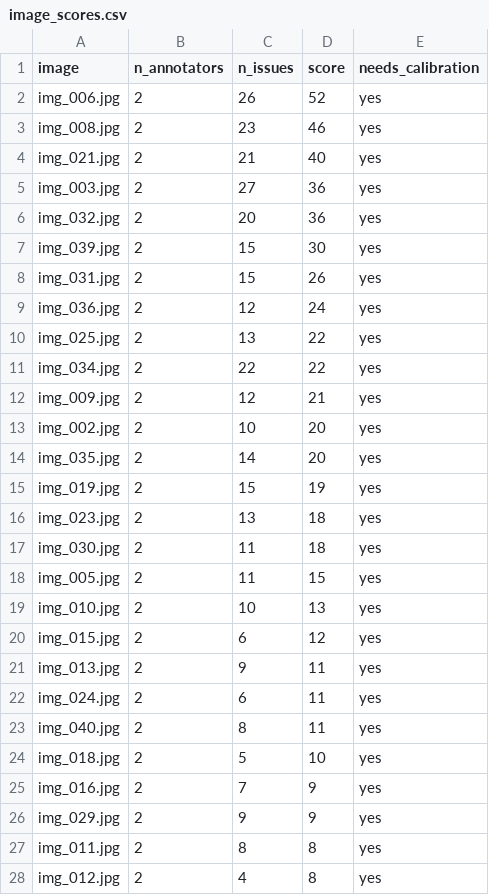
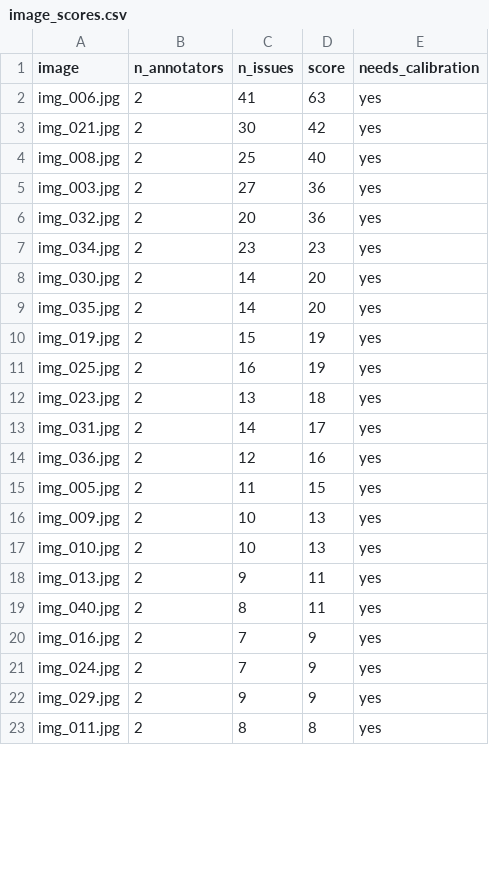
Before and after one commit to Payjack123/K5-L23-DAY07-NhomC303-GuidelineQC, a CSV file: submission/qc/image_scores.csv, drawn as a sheet; only a part is shown; the diff covers the shown part only.

```diff
--- a/submission/qc/image_scores.csv
+++ b/submission/qc/image_scores.csv
@@ -1,28 +1,23 @@
 image,n_annotators,n_issues,score,needs_calibration
-img_006.jpg,2,26,52,yes
-img_008.jpg,2,23,46,yes
-img_021.jpg,2,21,40,yes
+img_006.jpg,2,41,63,yes
+img_021.jpg,2,30,42,yes
+img_008.jpg,2,25,40,yes
 img_003.jpg,2,27,36,yes
 img_032.jpg,2,20,36,yes
-img_039.jpg,2,15,30,yes
-img_031.jpg,2,15,26,yes
-img_036.jpg,2,12,24,yes
-img_025.jpg,2,13,22,yes
-img_034.jpg,2,22,22,yes
-img_009.jpg,2,12,21,yes
-img_002.jpg,2,10,20,yes
+img_034.jpg,2,23,23,yes
+img_030.jpg,2,14,20,yes
 img_035.jpg,2,14,20,yes
 img_019.jpg,2,15,19,yes
+img_025.jpg,2,16,19,yes
 img_023.jpg,2,13,18,yes
-img_030.jpg,2,11,18,yes
+img_031.jpg,2,14,17,yes
+img_036.jpg,2,12,16,yes
 img_005.jpg,2,11,15,yes
+img_009.jpg,2,10,13,yes
 img_010.jpg,2,10,13,yes
-img_015.jpg,2,6,12,yes
 img_013.jpg,2,9,11,yes
-img_024.jpg,2,6,11,yes
 img_040.jpg,2,8,11,yes
-img_018.jpg,2,5,10,yes
 img_016.jpg,2,7,9,yes
+img_024.jpg,2,7,9,yes
 img_029.jpg,2,9,9,yes
 img_011.jpg,2,8,8,yes
-img_012.jpg,2,4,8,yes
```
Also changed, not shown: 7 added rows, 2 removed rows and 5 edited cells elsewhere in this file, submission/qc/calibration_candidates.csv, submission/qc/labels_calibrated.csv, 30 other files.
